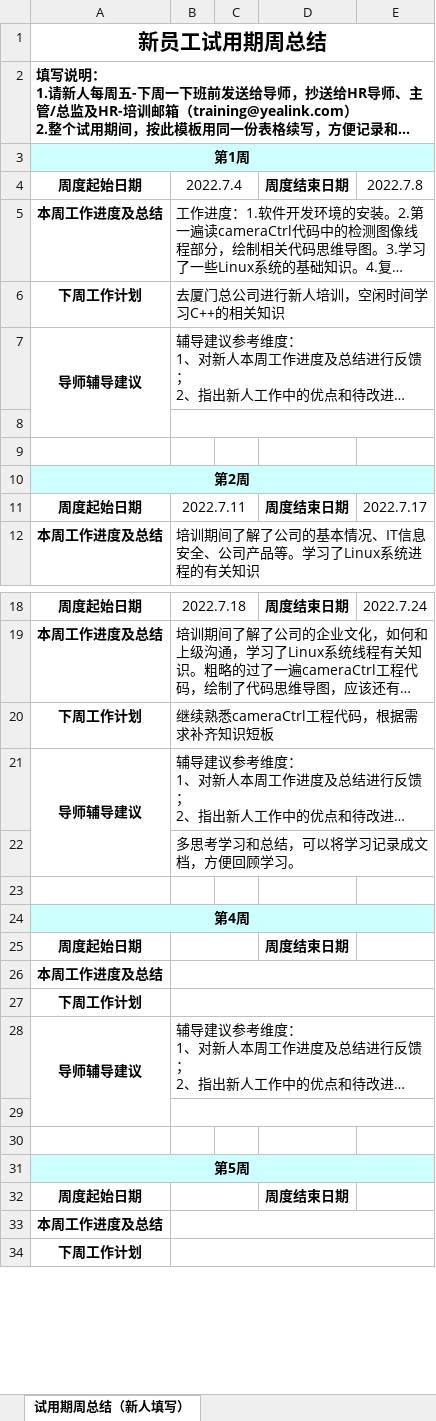
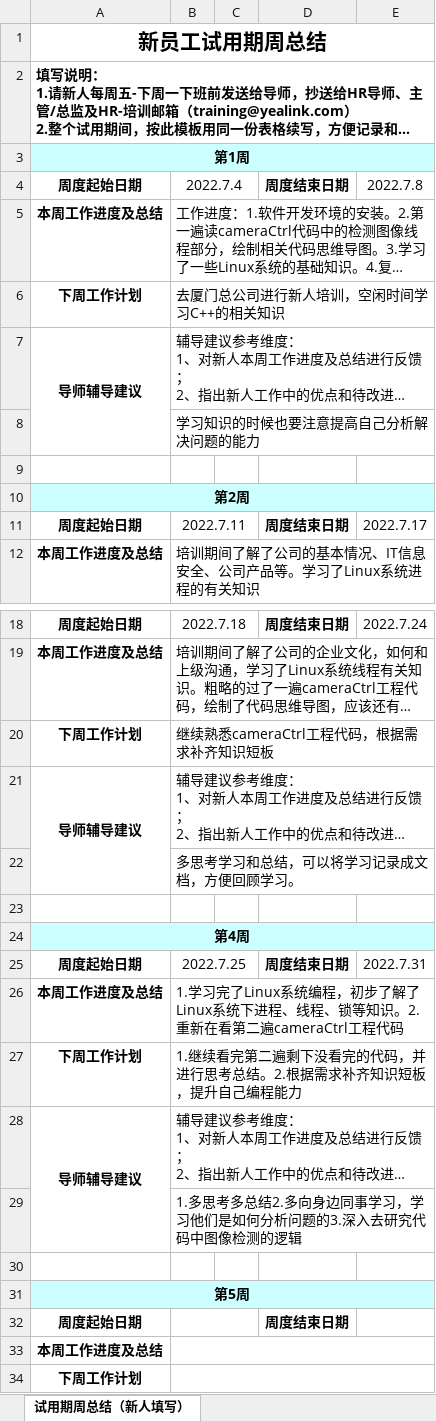
Before and after one commit to lytaaf/work, an Excel workbook: 洪陪焱周报.xlsx, sheet 试用期周总结（新人填写）, drawn as a sheet; only a part is shown, gaps mark what is left out; long unchanged cells end in …; values as stored, in another font and other column widths than the file's, no borders; the diff names each change by its address in the sheet, - before the commit and + after, or states it on an @@ line.

```diff
--- a/洪陪焱周报.xlsx (sheet 试用期周总结（新人填写）)
+++ b/洪陪焱周报.xlsx (sheet 试用期周总结（新人填写）)
-B8: (empty)
+B8: 学习知识的时候也要注意提高自己分析解决问题的能力
-B25: (empty)
+B25: 2022.7.25
-E25: (empty)
+E25: 2022.7.31
-B26: (empty)
+B26: 1.学习完了Linux系统编程，初步了解了Linux系统下进程、线程、锁等知识。2.重新在看第二遍cameraCtrl工程代码
-B27: (empty)
+B27: 1.继续看完第二遍剩下没看完的代码，并进行思考总结。2.根据需求补齐知识短板，提升自己编程能力
-B29: (empty)
+B29: 1.多思考多总结2.多向身边同事学习，学习他们是如何分析问题的3.深入去研究代码中图像检测的逻辑
```
Also changed, not shown: 2 other files.
